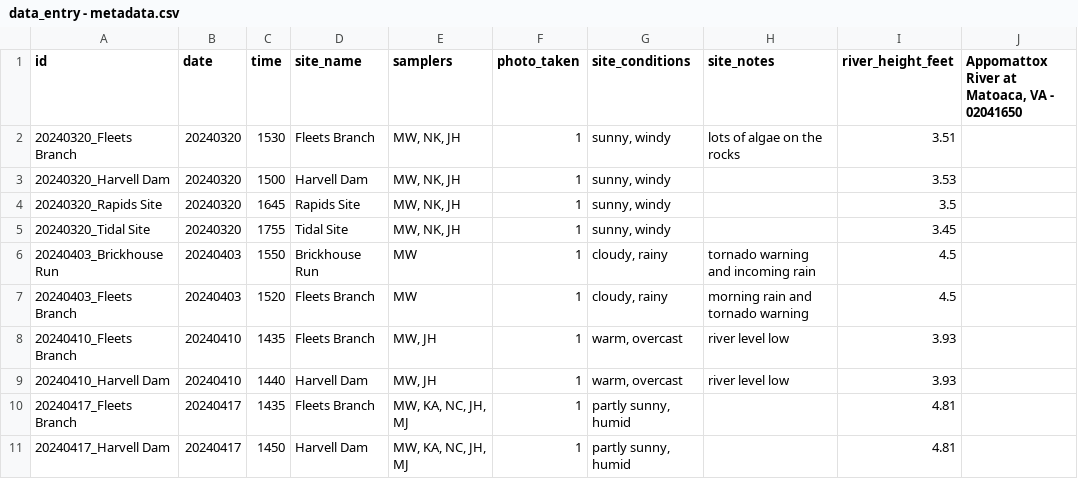
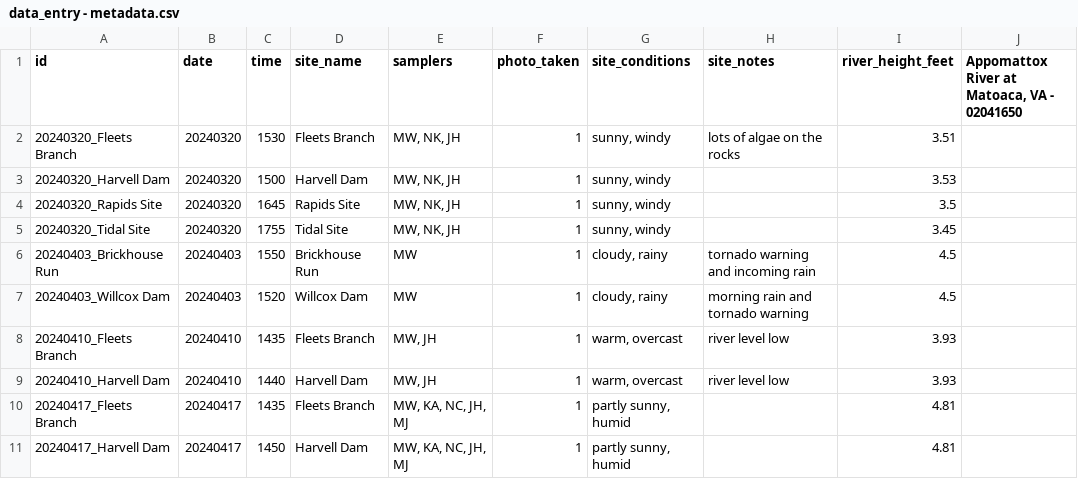
Before and after one commit to mawhal/deq-2024, a CSV file: data/data_entry - metadata.csv, drawn as a sheet; only a part is shown.

Commit message:
fix data issue. site name swapped

```diff
--- a/data/data_entry - metadata.csv
+++ b/data/data_entry - metadata.csv
@@ -6,3 +6,3 @@ id,date,time,site_name,samplers,photo_taken,site_conditions,site_notes,river_hei
 20240403_Brickhouse Run,20240403,1550,Brickhouse Run,MW,1,"cloudy, rainy",tornado warning and incoming rain,4.5,
-20240403_Fleets Branch,20240403,1520,Fleets Branch,MW,1,"cloudy, rainy",morning rain and tornado warning,4.5,
+20240403_Willcox Dam,20240403,1520,Willcox Dam,MW,1,"cloudy, rainy",morning rain and tornado warning,4.5,
 20240410_Fleets Branch,20240410,1435,Fleets Branch,"MW, JH",1,"warm, overcast",river level low,3.93,
```
Also changed, not shown: data/data_entry - data.csv.
